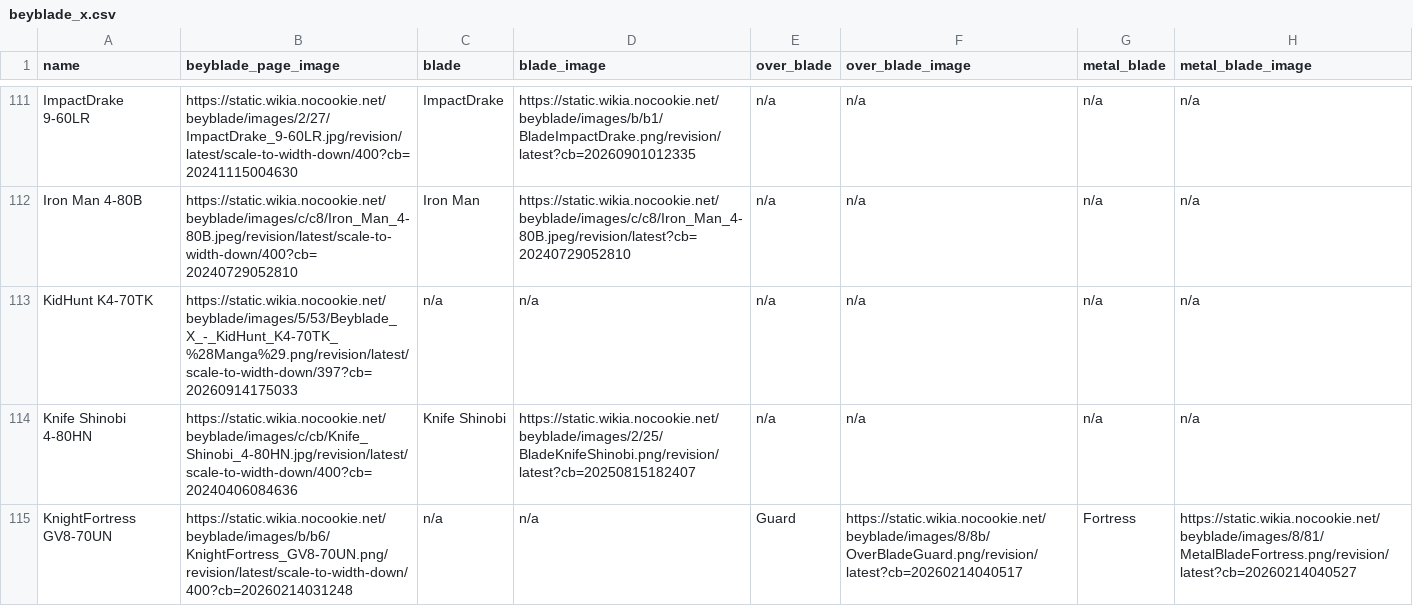
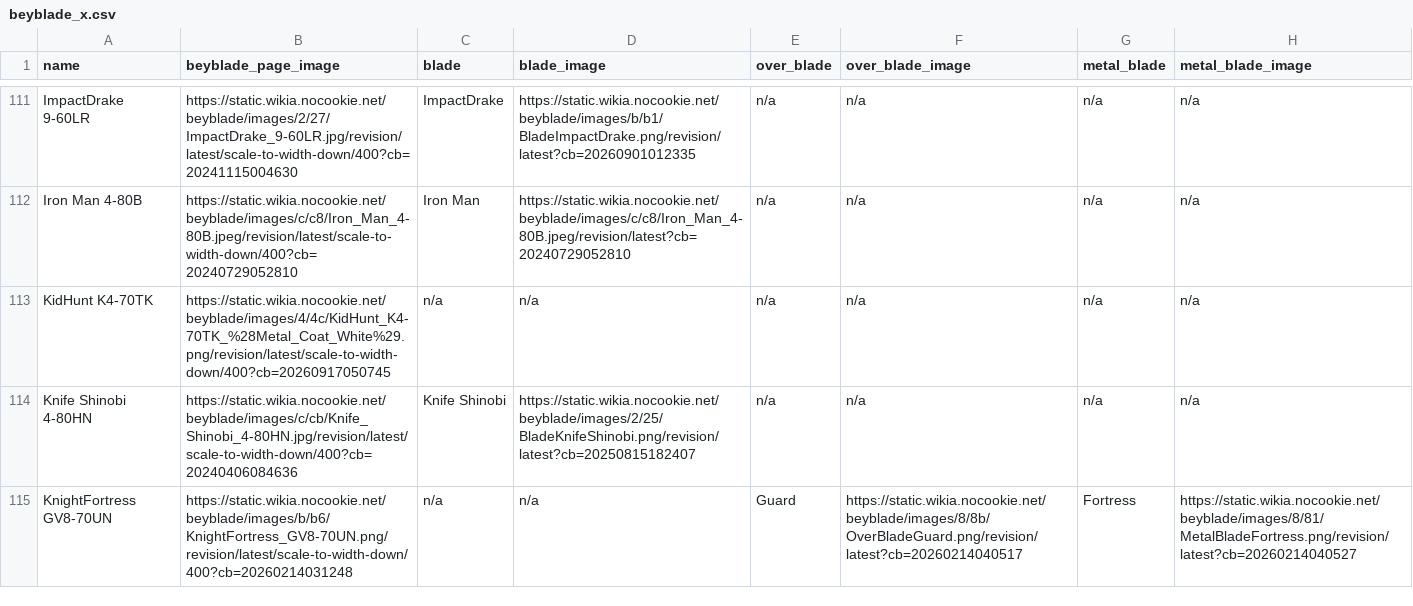
Before and after one commit to OneDime/Software-Beyblade, a CSV file: beyblade_x.csv, drawn as a sheet; only a part is shown, gaps mark what is left out; the diff names each change by its address in the sheet, - before the commit and + after, or states it on an @@ line.

```diff
--- a/beyblade_x.csv
+++ b/beyblade_x.csv
-B113 (beyblade_page_image): https://static.wikia.nocookie.net/beyblade/images/5/53/Beyblade_X_-_KidHunt_K4-70TK_%28Manga%29.png/revision/latest/scale-to-width-down/397?cb=20260914175033
+B113 (beyblade_page_image): https://static.wikia.nocookie.net/beyblade/images/4/4c/KidHunt_K4-70TK_%28Metal_Coat_White%29.png/revision/latest/scale-to-width-down/400?cb=20260917050745
```
Also changed, not shown: 1 other file.
